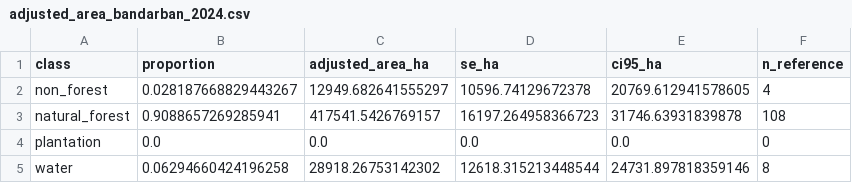
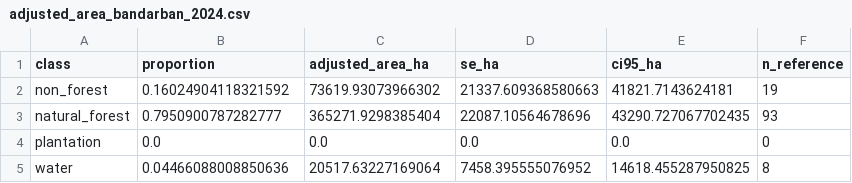
Before and after one commit to sheikhsulaiman/ecovision, a CSV file: outputs/tables/adjusted_area_bandarban_2024.csv, drawn as a sheet.

```diff
--- a/outputs/tables/adjusted_area_bandarban_2024.csv
+++ b/outputs/tables/adjusted_area_bandarban_2024.csv
@@ -1,5 +1,5 @@
 class,proportion,adjusted_area_ha,se_ha,ci95_ha,n_reference
-non_forest,0.028187668829443267,12949.682641555297,10596.74129672378,20769.612941578605,4
-natural_forest,0.9088657269285941,417541.5426769157,16197.264958366723,31746.63931839878,108
+non_forest,0.16024904118321592,73619.93073966302,21337.609368580663,41821.7143624181,19
+natural_forest,0.7950900787282777,365271.9298385404,22087.10564678696,43290.727067702435,93
 plantation,0.0,0.0,0.0,0.0,0
-water,0.06294660424196258,28918.26753142302,12618.315213448544,24731.897818359146,8
+water,0.04466088008850636,20517.63227169064,7458.395555076952,14618.455287950825,8
```
Also changed, not shown: outputs/tables/accuracy_bandarban_2024.csv, outputs/tables/adjusted_loss_bandarban_2024.csv, 6 other files.
